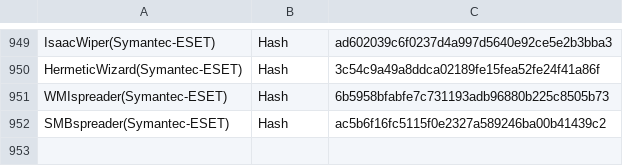
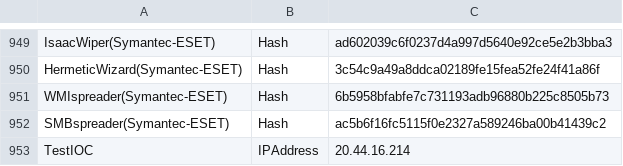
Before and after one commit to KraLot12/Ukraine-Russia-IOCs, a CSV file: all_iocs_0103.csv, drawn as a sheet; only a part is shown, gaps mark what is left out; the diff names each change by its address in the sheet, - before the commit and + after, or states it on an @@ line.

Commit message:
Update all_iocs_0103.csv

```diff
--- a/all_iocs_0103.csv
+++ b/all_iocs_0103.csv
+row 953: TestIOC | IPAddress | 20.44.16.214
```
